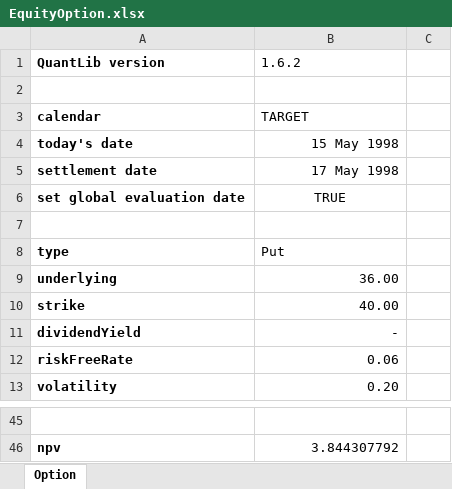
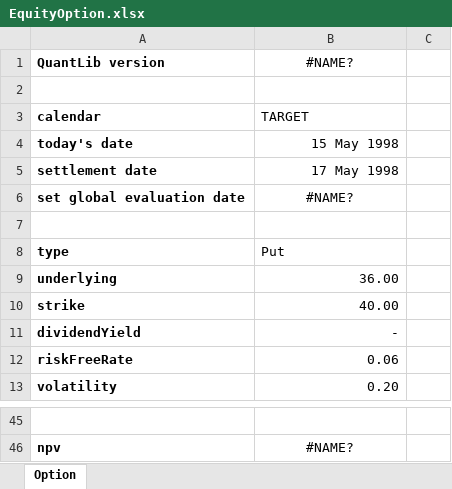
Before and after one commit to eehlers/QuantLibXL, an Excel workbook: Workbooks/EquityOption.xlsx, sheet Option, drawn as a sheet; only a part is shown, gaps mark what is left out; values as stored, in another font and other column widths than the file's, no borders; the diff covers the shown part only; the diff names each change by its address in the sheet, - before the commit and + after, or states it on an @@ line.

```diff
--- a/Workbooks/EquityOption.xlsx (sheet Option)
+++ b/Workbooks/EquityOption.xlsx (sheet Option)
-B1: 1.6.2
+B1: #NAME?
-B1 alignment: left
+B1 alignment: center
-B6: TRUE
+B6: #NAME?
-B46: 3.844307792
+B46: #NAME?
-B46 alignment: right
+B46 alignment: center
```
Also changed, not shown: 11 edited cells and cell formats elsewhere in this sheet.
